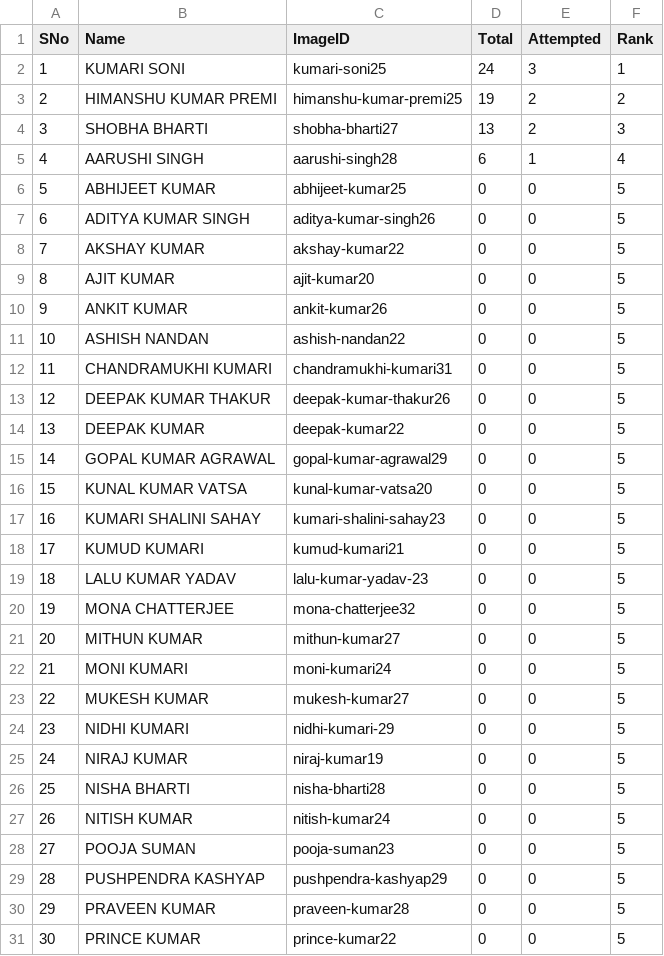
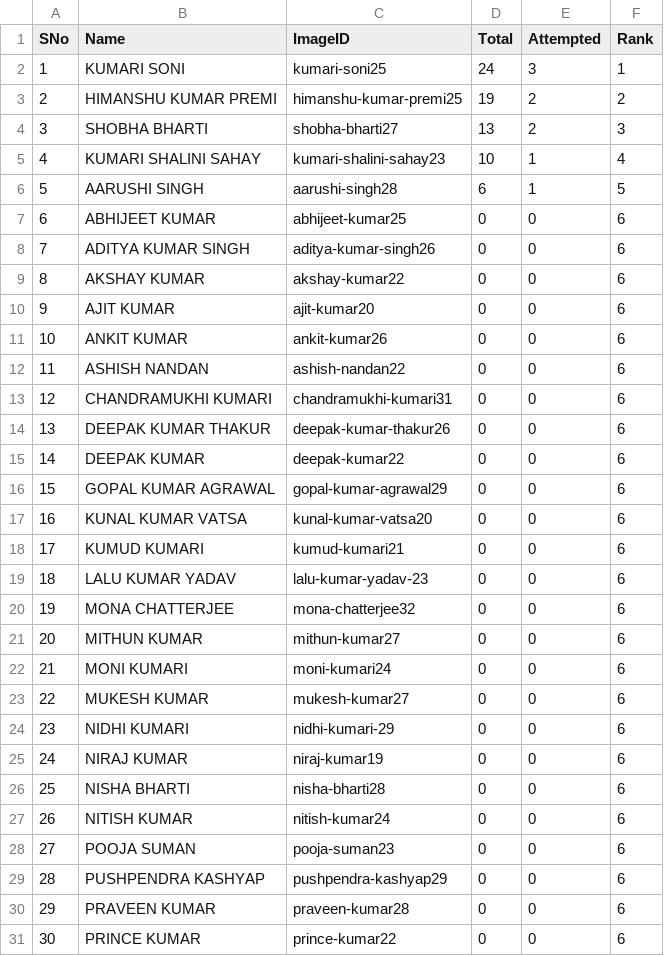
Before and after one commit to tmbumaths/python-workshop, a CSV file: students.csv, drawn as a sheet; only a part is shown; the diff covers the shown part only.

```diff
--- a/students.csv
+++ b/students.csv
@@ -4,28 +4,28 @@ SNo,Name,ImageID,Total,Attempted,Rank
 3,SHOBHA BHARTI,shobha-bharti27,13,2,3
-4,AARUSHI SINGH,aarushi-singh28,6,1,4
-5,ABHIJEET KUMAR,abhijeet-kumar25,0,0,5
-6,ADITYA KUMAR SINGH,aditya-kumar-singh26,0,0,5
-7,AKSHAY KUMAR,akshay-kumar22,0,0,5
-8,AJIT KUMAR,ajit-kumar20,0,0,5
-9,ANKIT KUMAR,ankit-kumar26,0,0,5
-10,ASHISH NANDAN,ashish-nandan22,0,0,5
-11,CHANDRAMUKHI KUMARI,chandramukhi-kumari31,0,0,5
-12,DEEPAK KUMAR THAKUR,deepak-kumar-thakur26,0,0,5
-13,DEEPAK KUMAR,deepak-kumar22,0,0,5
-14,GOPAL KUMAR AGRAWAL,gopal-kumar-agrawal29,0,0,5
-15,KUNAL KUMAR VATSA,kunal-kumar-vatsa20,0,0,5
-16,KUMARI SHALINI SAHAY,kumari-shalini-sahay23,0,0,5
-17,KUMUD KUMARI,kumud-kumari21,0,0,5
-18,LALU KUMAR YADAV ,lalu-kumar-yadav-23,0,0,5
-19,MONA CHATTERJEE,mona-chatterjee32,0,0,5
-20,MITHUN KUMAR,mithun-kumar27,0,0,5
-21,MONI KUMARI,moni-kumari24,0,0,5
-22,MUKESH KUMAR,mukesh-kumar27,0,0,5
-23,NIDHI KUMARI ,nidhi-kumari-29,0,0,5
-24,NIRAJ KUMAR,niraj-kumar19,0,0,5
-25,NISHA BHARTI,nisha-bharti28,0,0,5
-26,NITISH KUMAR,nitish-kumar24,0,0,5
-27,POOJA SUMAN,pooja-suman23,0,0,5
-28,PUSHPENDRA KASHYAP,pushpendra-kashyap29,0,0,5
-29,PRAVEEN KUMAR,praveen-kumar28,0,0,5
-30,PRINCE KUMAR,prince-kumar22,0,0,5
+4,KUMARI SHALINI SAHAY,kumari-shalini-sahay23,10,1,4
+5,AARUSHI SINGH,aarushi-singh28,6,1,5
+6,ABHIJEET KUMAR,abhijeet-kumar25,0,0,6
+7,ADITYA KUMAR SINGH,aditya-kumar-singh26,0,0,6
+8,AKSHAY KUMAR,akshay-kumar22,0,0,6
+9,AJIT KUMAR,ajit-kumar20,0,0,6
+10,ANKIT KUMAR,ankit-kumar26,0,0,6
+11,ASHISH NANDAN,ashish-nandan22,0,0,6
+12,CHANDRAMUKHI KUMARI,chandramukhi-kumari31,0,0,6
+13,DEEPAK KUMAR THAKUR,deepak-kumar-thakur26,0,0,6
+14,DEEPAK KUMAR,deepak-kumar22,0,0,6
+15,GOPAL KUMAR AGRAWAL,gopal-kumar-agrawal29,0,0,6
+16,KUNAL KUMAR VATSA,kunal-kumar-vatsa20,0,0,6
+17,KUMUD KUMARI,kumud-kumari21,0,0,6
+18,LALU KUMAR YADAV ,lalu-kumar-yadav-23,0,0,6
+19,MONA CHATTERJEE,mona-chatterjee32,0,0,6
+20,MITHUN KUMAR,mithun-kumar27,0,0,6
+21,MONI KUMARI,moni-kumari24,0,0,6
+22,MUKESH KUMAR,mukesh-kumar27,0,0,6
+23,NIDHI KUMARI ,nidhi-kumari-29,0,0,6
+24,NIRAJ KUMAR,niraj-kumar19,0,0,6
+25,NISHA BHARTI,nisha-bharti28,0,0,6
+26,NITISH KUMAR,nitish-kumar24,0,0,6
+27,POOJA SUMAN,pooja-suman23,0,0,6
+28,PUSHPENDRA KASHYAP,pushpendra-kashyap29,0,0,6
+29,PRAVEEN KUMAR,praveen-kumar28,0,0,6
+30,PRINCE KUMAR,prince-kumar22,0,0,6
```
Also changed, not shown: 17 edited cells elsewhere in this file, 1 other file.
